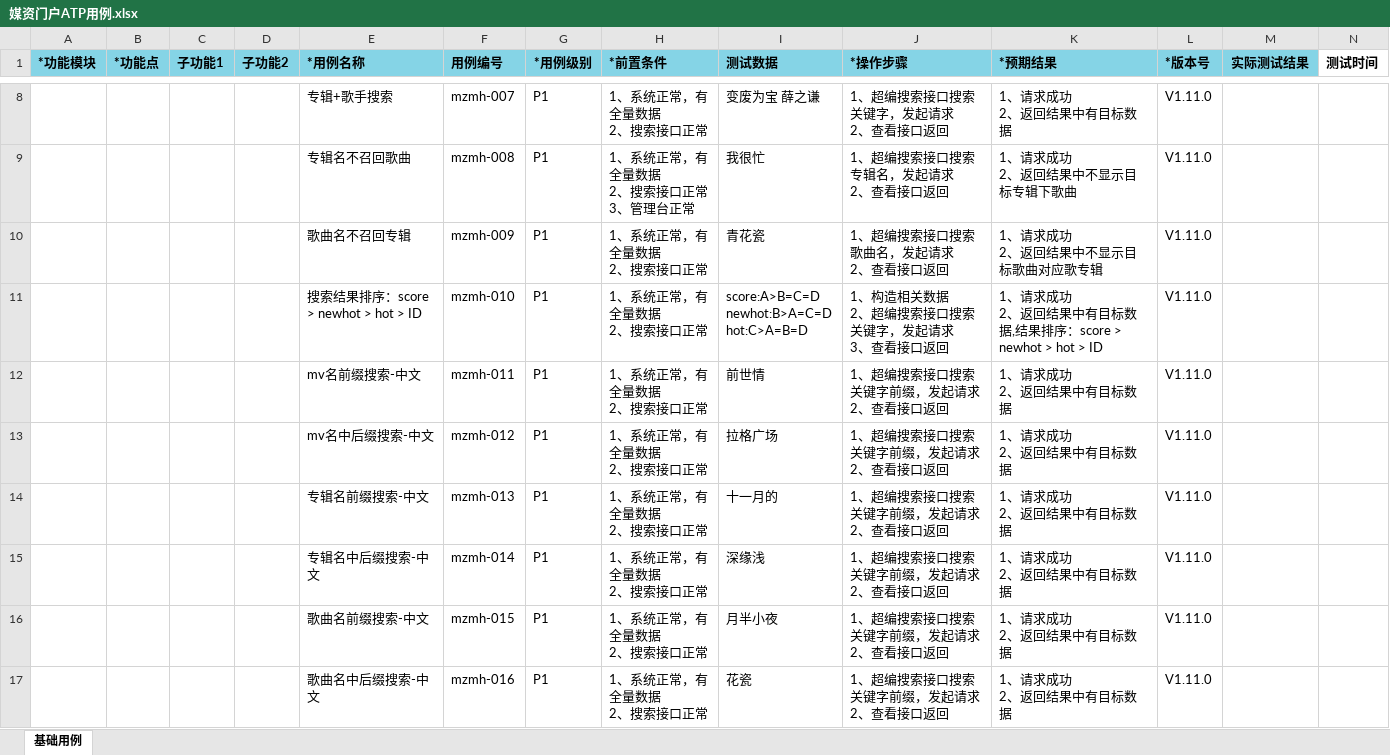
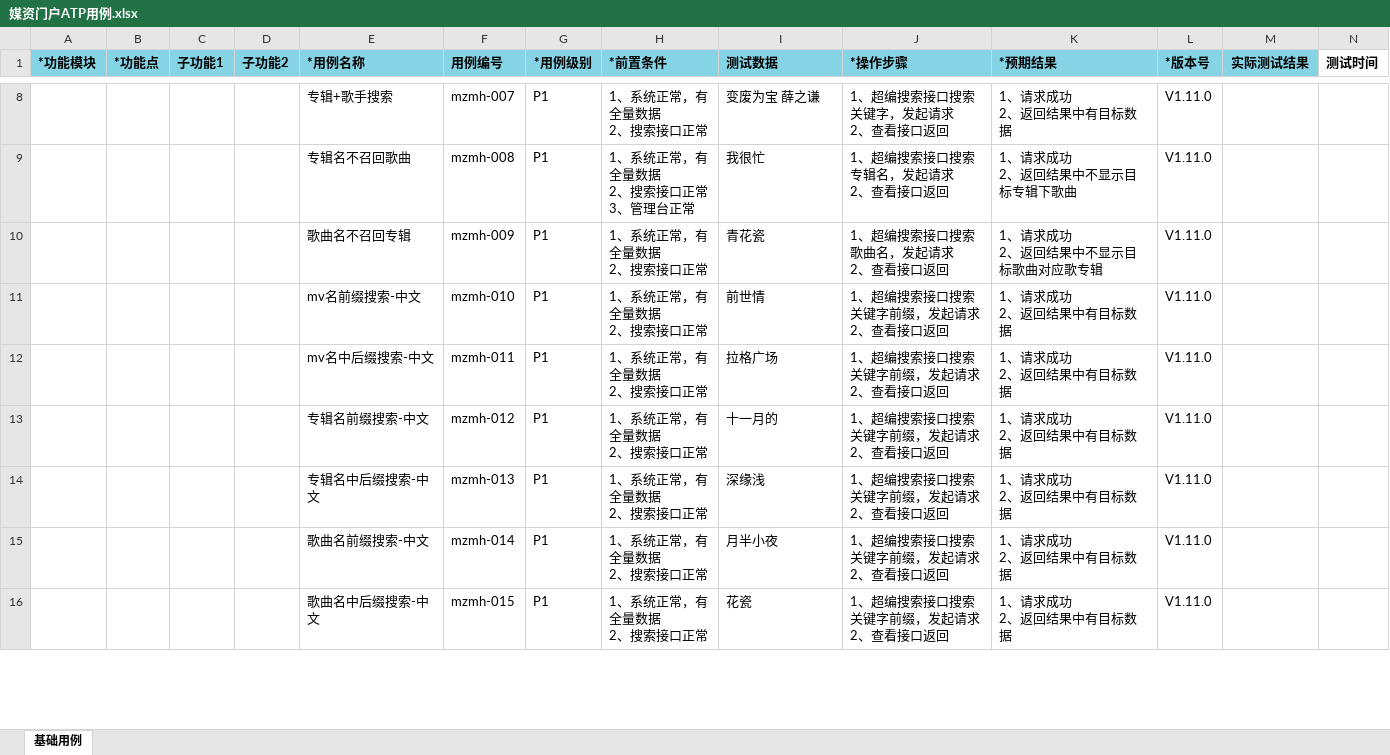
Before and after one commit to wksama/workmigu, an Excel workbook: 0咪咕音乐/咪咕音乐超编v1120/媒资门户ATP用例.xlsx, sheet 基础用例, drawn as a sheet; only a part is shown, gaps mark what is left out; values as stored, in another font and other column widths than the file's, no borders; removed rows and columns are numbered as before the commit, all else as after; rows hold the shown columns only; ↵ is a line break in a cell; the diff covers the shown part only; the diff names each change by its address in the sheet, - before the commit and + after, or states it on an @@ line.

```diff
--- a/0咪咕音乐/咪咕音乐超编v1120/媒资门户ATP用例.xlsx (sheet 基础用例)
+++ b/0咪咕音乐/咪咕音乐超编v1120/媒资门户ATP用例.xlsx (sheet 基础用例)
-row 11:  |  |  |  | 搜索结果排序：score > newhot > hot > ID | mzmh-010 | P1 | 1、系统正常，有全量数据 ↵ 2、搜索接口正常 | score:A>B=C=D ↵ newhot:B>A=C=D ↵ hot:C>A=B=D | 1、构造相关数据 ↵ 2、超编搜索接口搜索关键字，发起请求 ↵ 3、查看接口返回 | 1、请求成功 ↵ 2、返回结果中有目标数据,结果排序：score > newhot > hot > ID | V1.11.0
-F11 (用例编号): mzmh-011
+F11 (用例编号): mzmh-010
-F12 (用例编号): mzmh-012
+F12 (用例编号): mzmh-011
-F13 (用例编号): mzmh-013
+F13 (用例编号): mzmh-012
-F14 (用例编号): mzmh-014
+F14 (用例编号): mzmh-013
-F15 (用例编号): mzmh-015
+F15 (用例编号): mzmh-014
-F16 (用例编号): mzmh-016
+F16 (用例编号): mzmh-015
```
Also changed, not shown: 1 removed row and 44 edited cells elsewhere in this sheet, 0咪咕音乐/咪咕音乐sdkv390/咪咕音乐USS_music_sdk_v3.9.0测试用例.xlsx, 0咪咕音乐/咪咕音乐超编v1120/咪咕音乐媒资门户USS-V1.12.0版本测试用例.xlsx, 7 other files.
